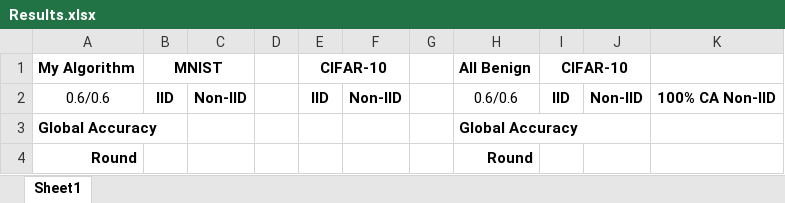
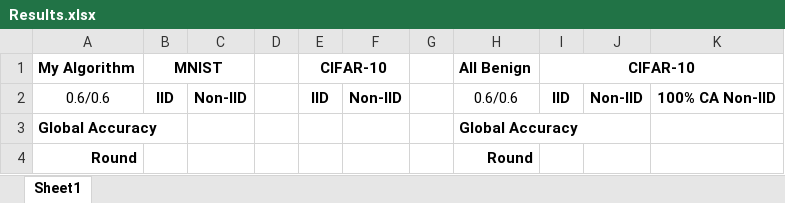
Before and after one commit to Ashley0909/Recover_FedAssets, an Excel workbook: Results.xlsx, sheet Sheet1, drawn as a sheet; only a part is shown; values as stored, in another font and other column widths than the file's, no borders; the diff names each change by its address in the sheet, - before the commit and + after, or states it on an @@ line.

Commit message:
Now run My Alg again

```diff
--- a/Results.xlsx (sheet Sheet1)
+++ b/Results.xlsx (sheet Sheet1)
-I1:J1 merged
+I1:K1 merged
```
